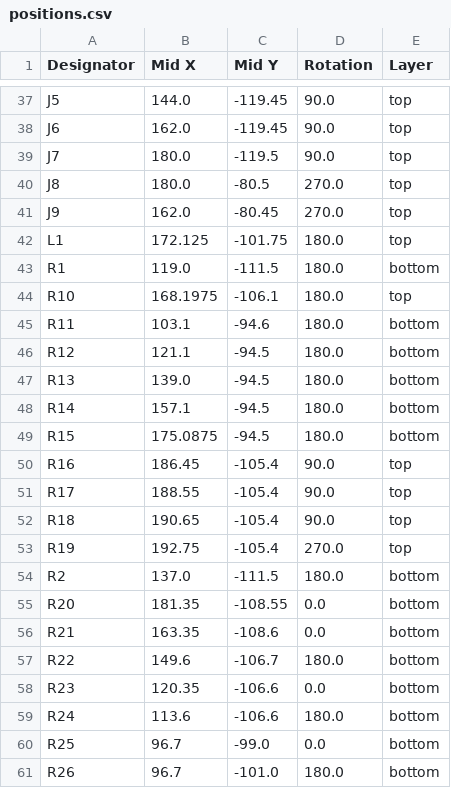
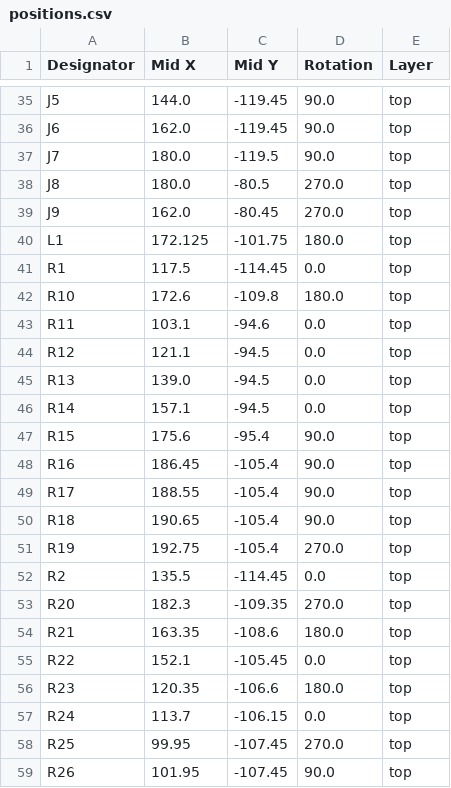
Before and after one commit to Rehabilitation-Innovation/AT-HUB-Recharged, a CSV file: Hardware/Rev2/AT_HUB_RECHARGED/production/positions.csv, drawn as a sheet; only a part is shown, gaps mark what is left out; the diff covers the shown part only.

```diff
--- a/Hardware/Rev2/AT_HUB_RECHARGED/production/positions.csv
+++ b/Hardware/Rev2/AT_HUB_RECHARGED/production/positions.csv
@@ -42,9 +40,9 @@ J9,162.0,-80.45,270.0,top
 L1,172.125,-101.75,180.0,top
-R1,119.0,-111.5,180.0,bottom
-R10,168.1975,-106.1,180.0,top
-R11,103.1,-94.6,180.0,bottom
-R12,121.1,-94.5,180.0,bottom
-R13,139.0,-94.5,180.0,bottom
-R14,157.1,-94.5,180.0,bottom
-R15,175.0875,-94.5,180.0,bottom
+R1,117.5,-114.45,0.0,top
+R10,172.6,-109.8,180.0,top
+R11,103.1,-94.6,0.0,top
+R12,121.1,-94.5,0.0,top
+R13,139.0,-94.5,0.0,top
+R14,157.1,-94.5,0.0,top
+R15,175.6,-95.4,90.0,top
 R16,186.45,-105.4,90.0,top
@@ -53,9 +51,9 @@ R18,190.65,-105.4,90.0,top
 R19,192.75,-105.4,270.0,top
-R2,137.0,-111.5,180.0,bottom
-R20,181.35,-108.55,0.0,bottom
-R21,163.35,-108.6,0.0,bottom
-R22,149.6,-106.7,180.0,bottom
-R23,120.35,-106.6,0.0,bottom
-R24,113.6,-106.6,180.0,bottom
-R25,96.7,-99.0,0.0,bottom
-R26,96.7,-101.0,180.0,bottom
+R2,135.5,-114.45,0.0,top
+R20,182.3,-109.35,270.0,top
+R21,163.35,-108.6,180.0,top
+R22,152.1,-105.45,0.0,top
+R23,120.35,-106.6,180.0,top
+R24,113.7,-106.15,0.0,top
+R25,99.95,-107.45,270.0,top
+R26,101.95,-107.45,90.0,top
```
Also changed, not shown: 3 removed rows and 80 edited cells elsewhere in this file, Hardware/Rev2/AT_HUB_RECHARGED/production/bom.csv, Hardware/Rev2/AT_HUB_RECHARGED/production/designators.csv, 50 other files.
